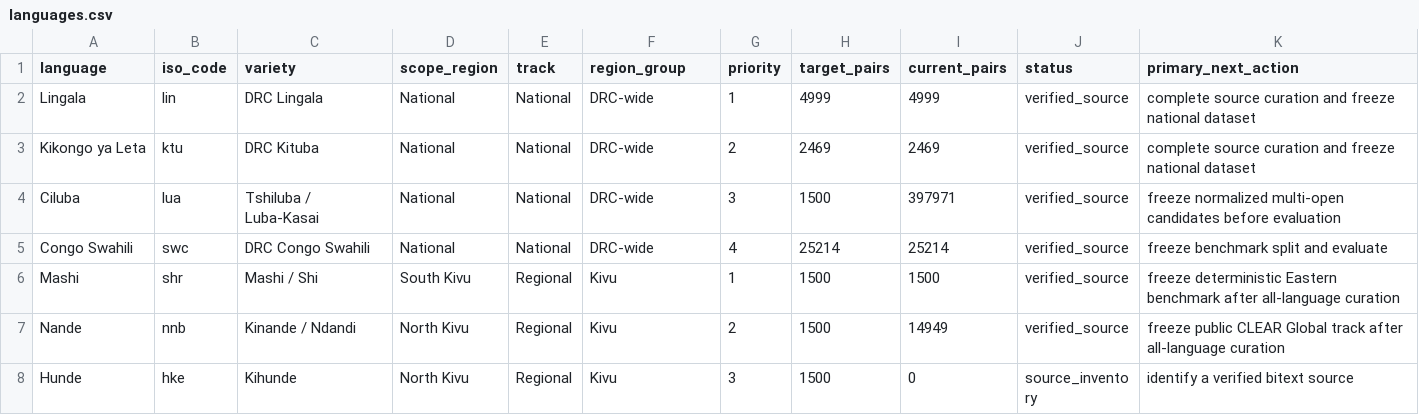
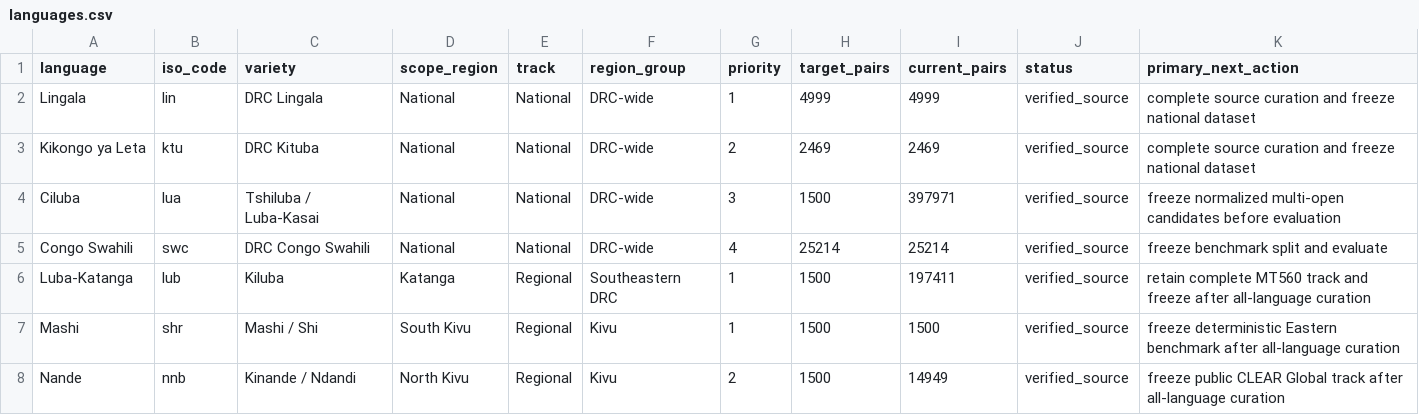
Before and after one commit to Ashuza11/CongoLangBench, a CSV file: registry/languages.csv, drawn as a sheet; only a part is shown; the shorter side is filled out with more unchanged rows.

Commit message:
Curate complete open Kiluba parallel corpus

```diff
--- a/registry/languages.csv
+++ b/registry/languages.csv
@@ -5,2 +5,3 @@ Ciluba,lua,Tshiluba / Luba-Kasai,National,National,DRC-wide,3,1500,397971,verifi
 Congo Swahili,swc,DRC Congo Swahili,National,National,DRC-wide,4,25214,25214,verified_source,freeze benchmark split and evaluate
+Luba-Katanga,lub,Kiluba,Katanga,Regional,Southeastern DRC,1,1500,197411,verified_source,retain complete MT560 track and freeze after all-language curation
 Mashi,shr,Mashi / Shi,South Kivu,Regional,Kivu,1,1500,1500,verified_source,freeze deterministic Eastern benchmark after all-language curation
```
Also changed, not shown: registry/regional_candidates.csv, 5 other files.
